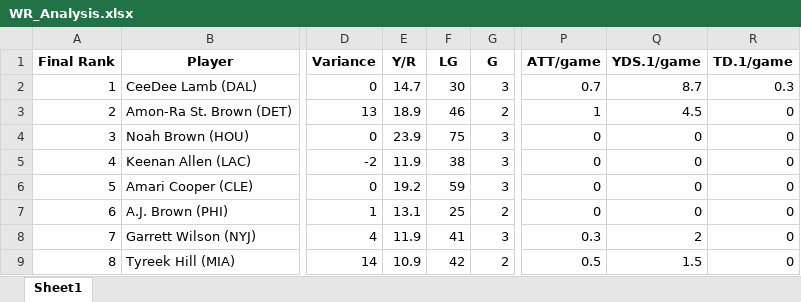
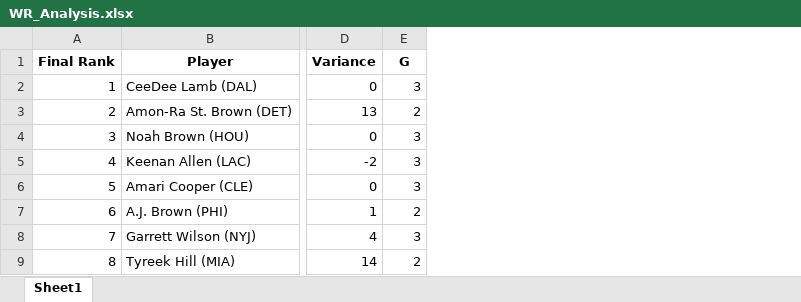
Before and after one commit to meltangonan/fantasy-football, an Excel workbook: WR_Analysis.xlsx, sheet Sheet1, drawn as a sheet; only a part is shown, gaps mark what is left out; values as stored, in another font and other column widths than the file's, no borders; the diff names each change by its address in the sheet, - before the commit and + after, or states it on an @@ line.

Commit message:
Update analysis columns

```diff
--- a/WR_Analysis.xlsx (sheet Sheet1)
+++ b/WR_Analysis.xlsx (sheet Sheet1)
-column E (Y/R), rows 2-9: 14.7 | 18.9 | 23.9 | 11.9 | 19.2 | 13.1 | 11.9 | 10.9
-column F (LG), rows 2-9: 30 | 46 | 75 | 38 | 59 | 25 | 41 | 42
-column P (ATT/game), rows 2-9: 0.7 | 1 | 0 | 0 | 0 | 0 | 0.3 | 0.5
-column Q (YDS.1/game), rows 2-9: 8.7 | 4.5 | 0 | 0 | 0 | 0 | 2 | 1.5
-column R (TD.1/game), rows 2-9: 0.3 | 0 | 0 | 0 | 0 | 0 | 0 | 0
```
Also changed, not shown: RB_Analysis.xlsx, 2 other files.
